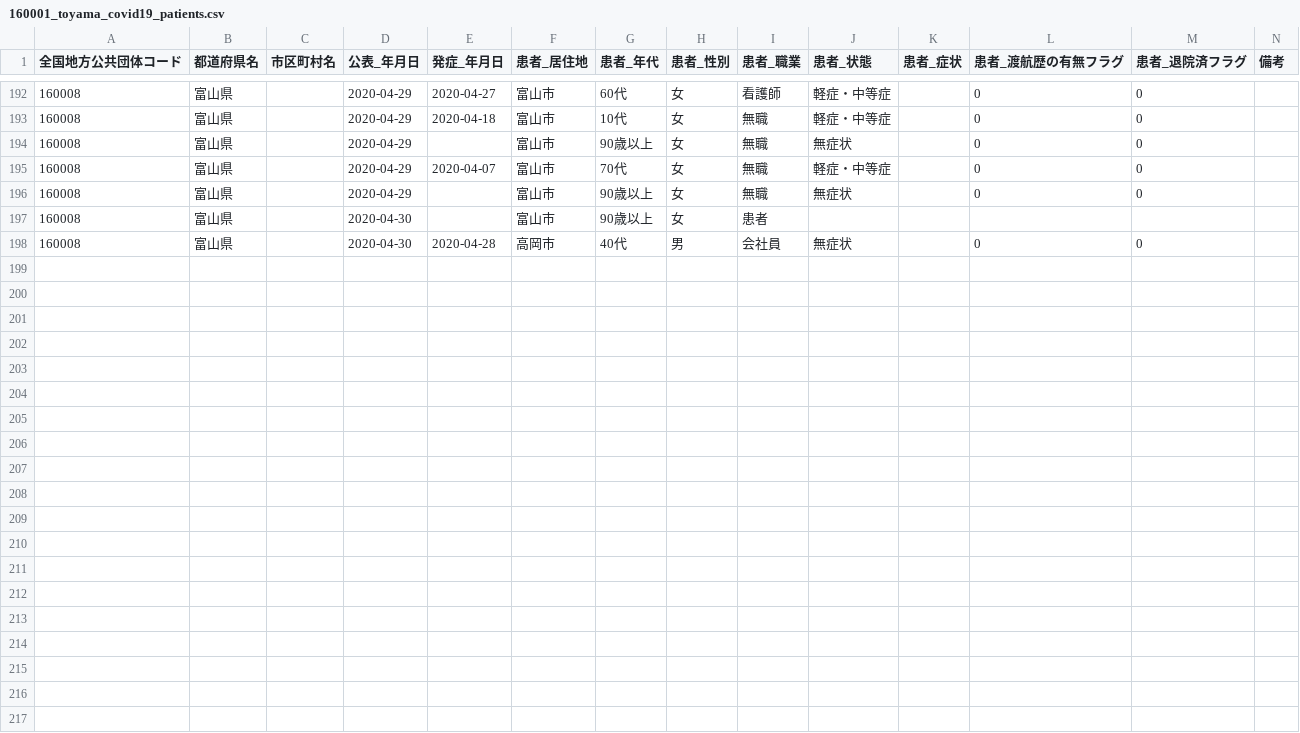
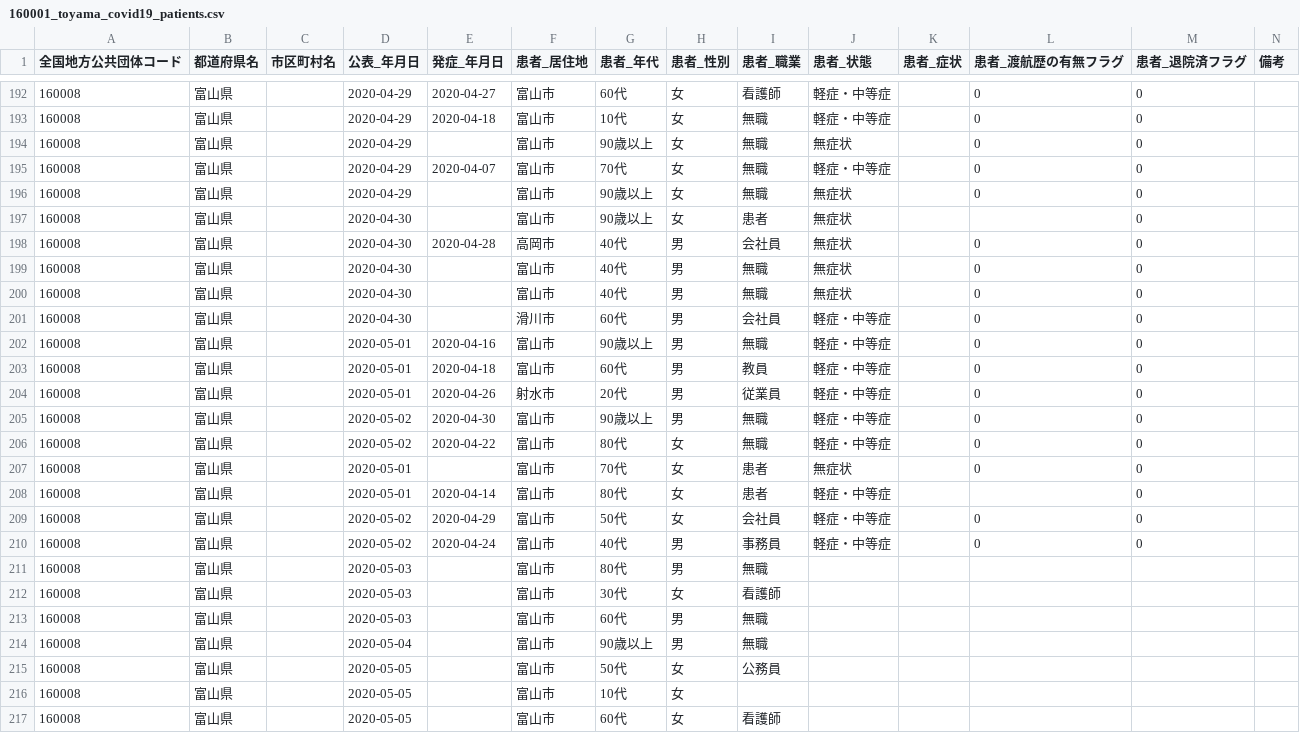
Before and after one commit to imabari/toyama-covid19, a CSV file: 160001_toyama_covid19_patients.csv, drawn as a sheet; only a part is shown, gaps mark what is left out.

```diff
--- a/160001_toyama_covid19_patients.csv
+++ b/160001_toyama_covid19_patients.csv
@@ -196,3 +196,22 @@
 160008,富山県,,2020-04-29,,富山市,90歳以上,女,無職,無症状,,0,0,
-160008,富山県,,2020-04-30,,富山市,90歳以上,女,患者,,,,,
+160008,富山県,,2020-04-30,,富山市,90歳以上,女,患者,無症状,,,0,
 160008,富山県,,2020-04-30,2020-04-28,高岡市,40代,男,会社員,無症状,,0,0,
+160008,富山県,,2020-04-30,,富山市,40代,男,無職,無症状,,0,0,
+160008,富山県,,2020-04-30,,富山市,40代,男,無職,無症状,,0,0,
+160008,富山県,,2020-04-30,,滑川市,60代,男,会社員,軽症・中等症,,0,0,
+160008,富山県,,2020-05-01,2020-04-16,富山市,90歳以上,男,無職,軽症・中等症,,0,0,
+160008,富山県,,2020-05-01,2020-04-18,富山市,60代,男,教員,軽症・中等症,,0,0,
+160008,富山県,,2020-05-01,2020-04-26,射水市,20代,男,従業員,軽症・中等症,,0,0,
+160008,富山県,,2020-05-02,2020-04-30,富山市,90歳以上,男,無職,軽症・中等症,,0,0,
+160008,富山県,,2020-05-02,2020-04-22,富山市,80代,女,無職,軽症・中等症,,0,0,
+160008,富山県,,2020-05-01,,富山市,70代,女,患者,無症状,,0,0,
+160008,富山県,,2020-05-01,2020-04-14,富山市,80代,女,患者,軽症・中等症,,,0,
+160008,富山県,,2020-05-02,2020-04-29,富山市,50代,女,会社員,軽症・中等症,,0,0,
+160008,富山県,,2020-05-02,2020-04-24,富山市,40代,男,事務員,軽症・中等症,,0,0,
+160008,富山県,,2020-05-03,,富山市,80代,男,無職,,,,,
+160008,富山県,,2020-05-03,,富山市,30代,女,看護師,,,,,
+160008,富山県,,2020-05-03,,富山市,60代,男,無職,,,,,
+160008,富山県,,2020-05-04,,富山市,90歳以上,男,無職,,,,,
+160008,富山県,,2020-05-05,,富山市,50代,女,公務員,,,,,
+160008,富山県,,2020-05-05,,富山市,10代,女,,,,,,
+160008,富山県,,2020-05-05,,富山市,60代,女,看護師,,,,,
```
Also changed, not shown: 160001_toyama_covid19_call_center.csv, 160001_toyama_covid19_confirm_negative.csv, 6 other files.
